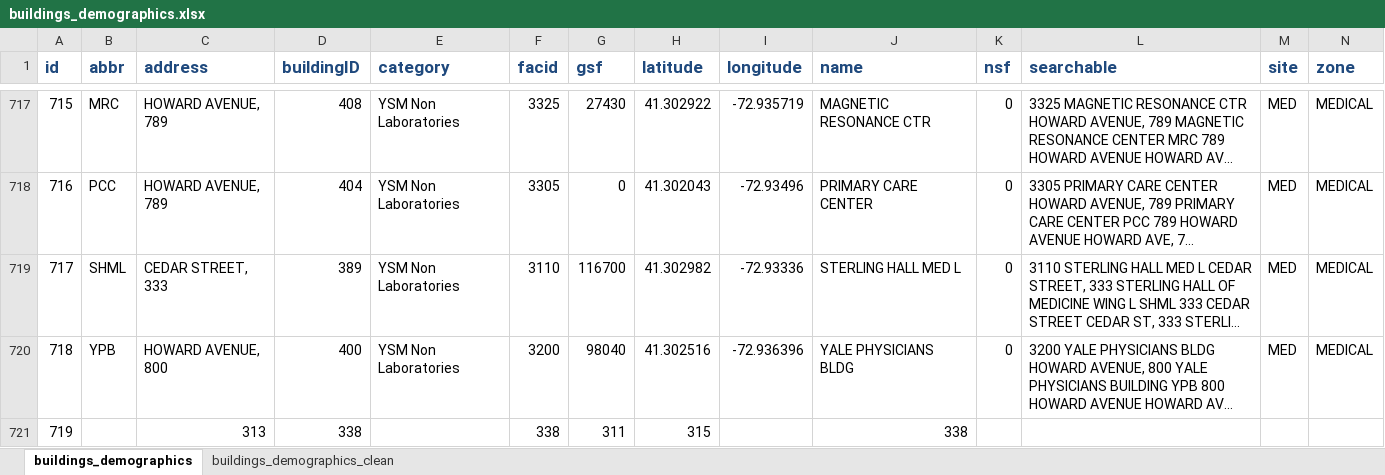
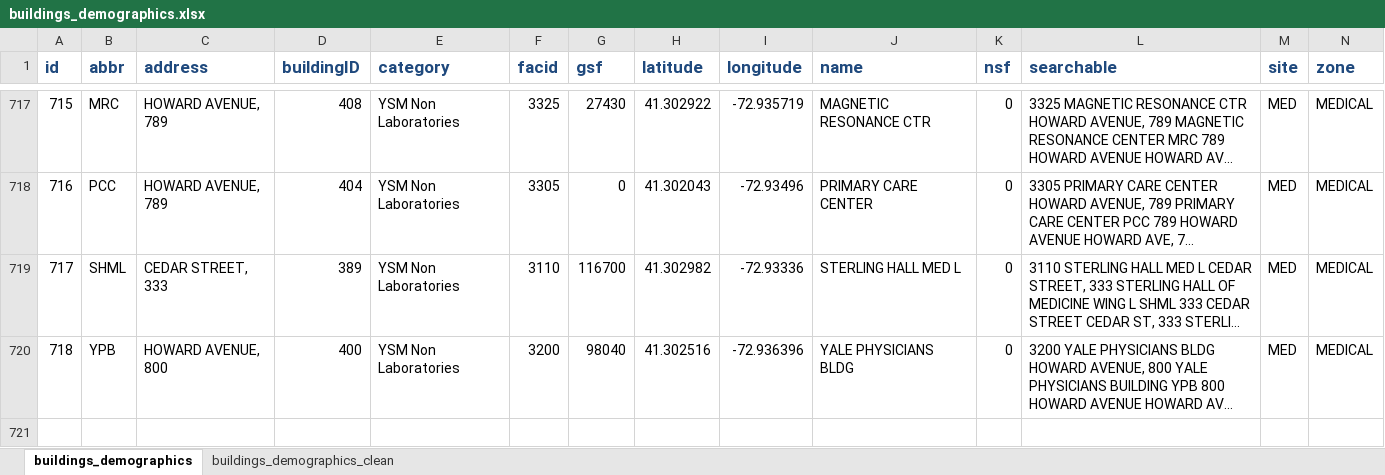
Before and after one commit to hydrosquall/yale_energy_data, an Excel workbook: buildings_demographics.xlsx, sheet buildings_demographics, drawn as a sheet; only a part is shown, gaps mark what is left out; long unchanged cells end in …; values as stored, in another font and other column widths than the file's, no borders; the diff names each change by its address in the sheet, - before the commit and + after, or states it on an @@ line.

Commit message:
restore 3 omitted buildings

```diff
--- a/buildings_demographics.xlsx (sheet buildings_demographics)
+++ b/buildings_demographics.xlsx (sheet buildings_demographics)
-row 721: 719 |  | 313 | 338 |  | 338 | 311 | 315 |  | 338
```
Also changed, not shown: sheet buildings_demographics_clean, 2 other files.
